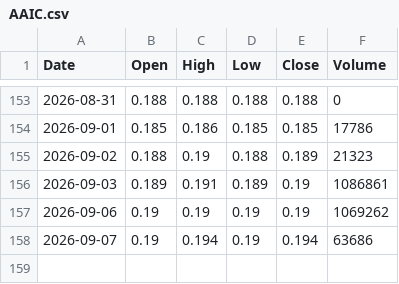
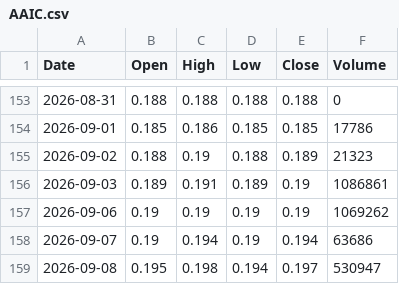
Before and after one commit to abdurahmanalaghbari-cpu/msx-edge, a CSV file: data/AAIC.csv, drawn as a sheet; only a part is shown, gaps mark what is left out.

```diff
--- a/data/AAIC.csv
+++ b/data/AAIC.csv
@@ -158 +158,2 @@ Date,Open,High,Low,Close,Volume
 2026-09-07,0.19,0.194,0.19,0.194,63686
+2026-09-08,0.195,0.198,0.194,0.197,530947
```
Also changed, not shown: data/ORCI.csv, data/SFMI.csv, 1 other file.
